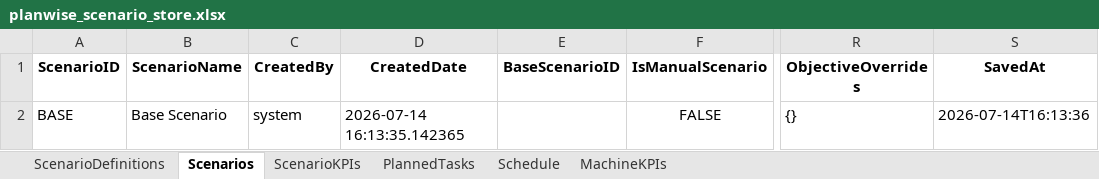
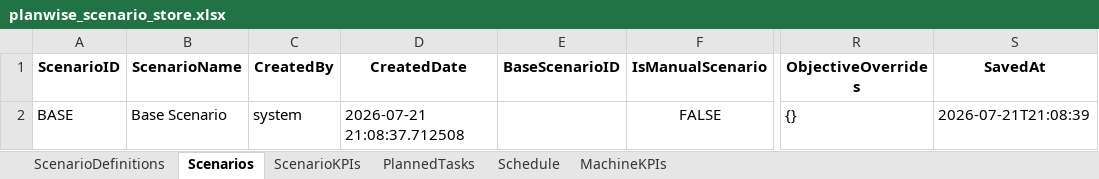
Before and after one commit to abha19k/scheduler, an Excel workbook: backend/storage/planwise_scenario_store.xlsx, sheet Scenarios, drawn as a sheet; only a part is shown, gaps mark what is left out; values as stored, in another font and other column widths than the file's, no borders; the diff names each change by its address in the sheet, - before the commit and + after, or states it on an @@ line.

```diff
--- a/backend/storage/planwise_scenario_store.xlsx (sheet Scenarios)
+++ b/backend/storage/planwise_scenario_store.xlsx (sheet Scenarios)
-D2 (CreatedDate): 2026-07-14 16:13:35.142365
+D2 (CreatedDate): 2026-07-21 21:08:37.712508
-S2 (SavedAt): 2026-07-14T16:13:36
+S2 (SavedAt): 2026-07-21T21:08:39
```
Also changed, not shown: sheet Schedule, sheet PlannedTasks, sheet MachineKPIs, sheet ScenarioKPIs, backend/output/base_ga_aps_solution.xlsx, 10 other files.
